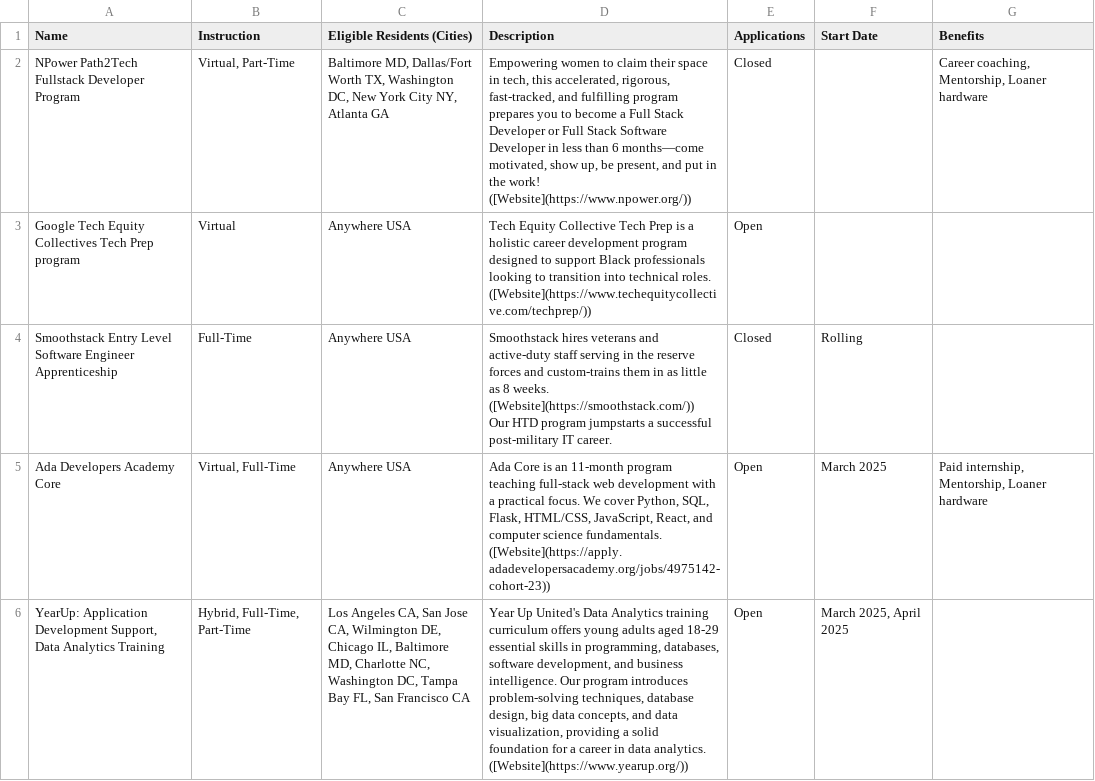
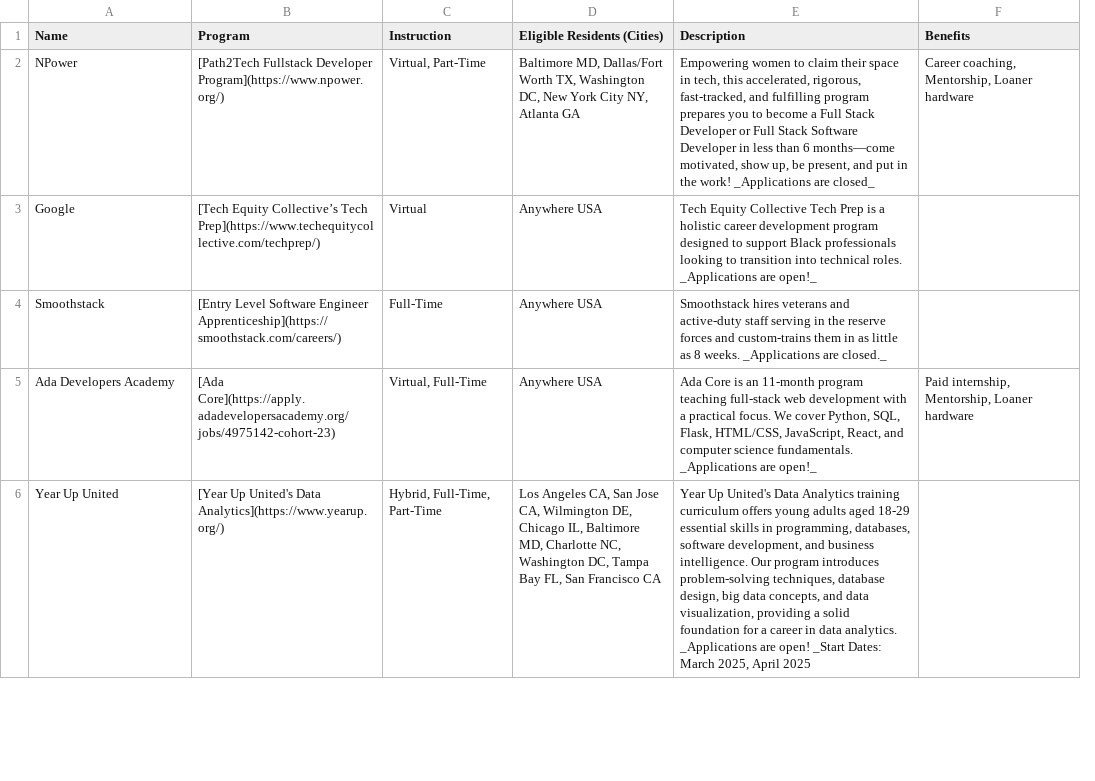
Before and after one commit to kariymam/fully-funded-tech-training, a CSV file: test.csv, drawn as a sheet; only a part is shown; removed rows and columns are numbered as before the commit, all else as after; ↵ is a line break in a cell; the diff covers the shown part only; the diff names each change by its address in the sheet, - before the commit and + after, or states it on an @@ line.

Commit message:
Removed 'Applications','Start Date'

```diff
--- a/test.csv
+++ b/test.csv
+column B (Program), rows 2-6: [Path2Tech Fullstack Developer Program](https://www.npower.org/) | [Tech Equity Collective’s Tech Prep](https://www.techequitycollective.com/techprep/) | [Entry Level Software Engineer Apprenticeship](https://smoothstack.com/careers/) | [Ada Core](https://apply.adadevelopersacademy.org/jobs/4975142-cohort-23) | [Year Up United's Data Analytics](https://www.yearup.org/)
-column E (Applications), rows 2-6: Closed | Open | Closed | Open | Open
-column F (Start Date), rows 4-6: Rolling | March 2025 | March 2025, April 2025
-A2 (Name): NPower Path2Tech Fullstack Developer Program
+A2 (Name): NPower
-E2 (Description): …the work! ([Website](https://www.npower.org/))
+E2 (Description): …the work! _Applications are closed_
-A3 (Name): Google Tech Equity Collectives Tech Prep program
+A3 (Name): Google
-E3 (Description): …technical roles. ([Website](https://www.techequitycollective.com/techprep/))
+E3 (Description): …technical roles. _Applications are open!_
-A4 (Name): Smoothstack Entry Level Software Engineer Apprenticeship
+A4 (Name): Smoothstack
-E4 (Description): …8 weeks. ([Website](https://smoothstack.com/)) ↵ Our HTD program jumpstarts a successful post-military IT career.
+E4 (Description): …8 weeks. _Applications are closed._
-A5 (Name): Ada Developers Academy Core
+A5 (Name): Ada Developers Academy
-E5 (Description): …science fundamentals. ([Website](https://apply.adadevelopersacademy.org/jobs/4975142-cohort-23))
+E5 (Description): …science fundamentals. _Applications are open!_
-A6 (Name): YearUp: Application Development Support, Data Analytics Training
+A6 (Name): Year Up United
-E6 (Description): …data analytics. ([Website](https://www.yearup.org/))
+E6 (Description): …data analytics. _Applications are open! _Start Dates: March 2025, April 2025
```
Also changed, not shown: 7 edited cells elsewhere in this file, 2 other files.
